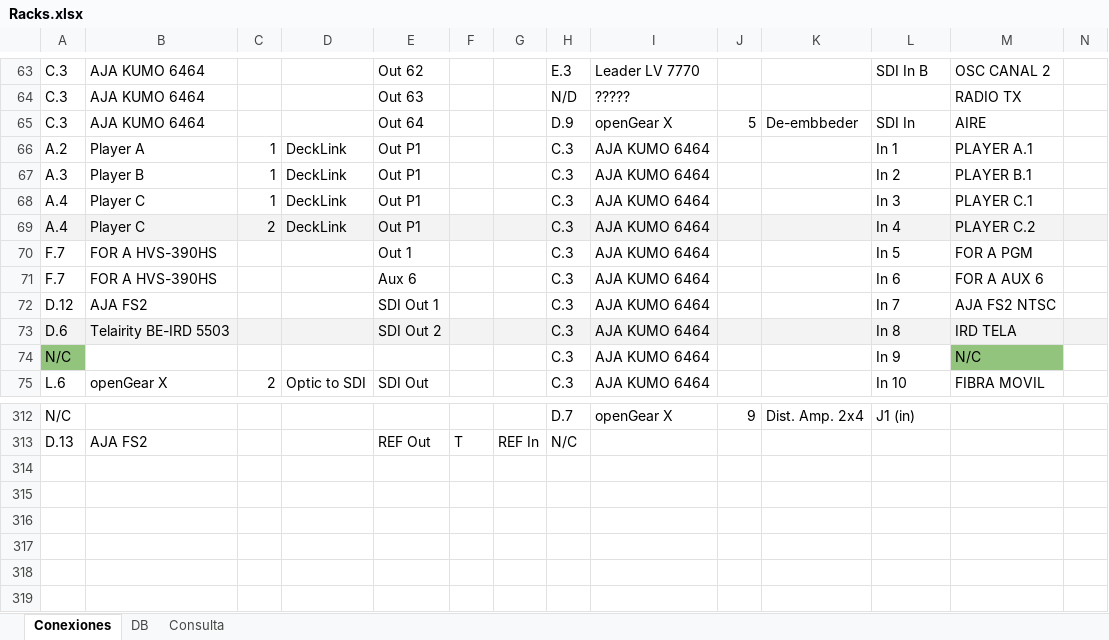
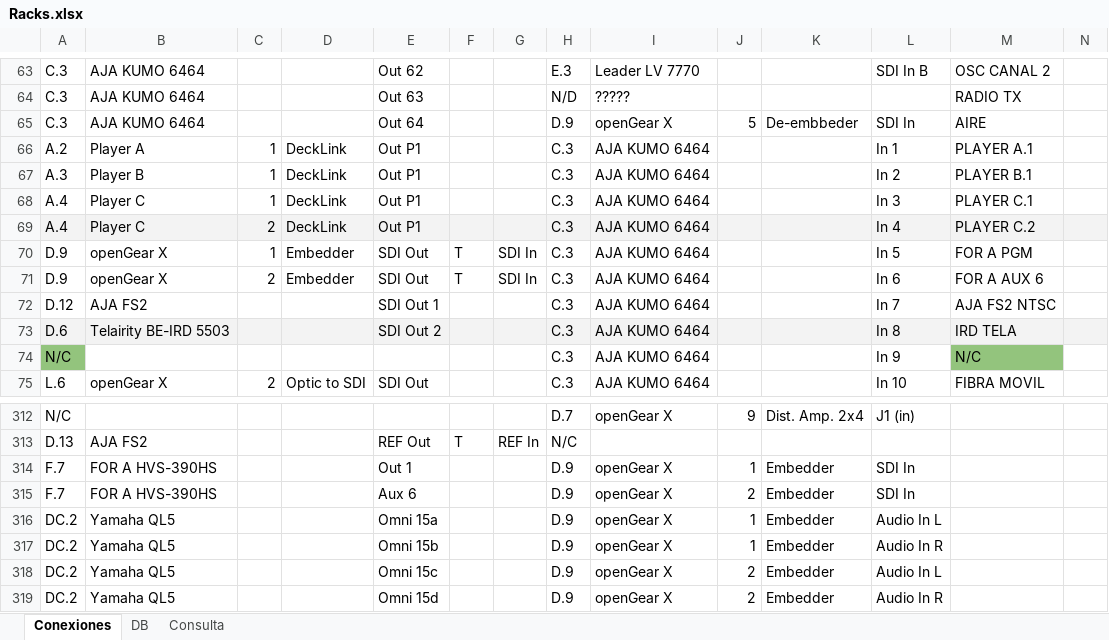
Before and after one commit to mmuccillo55/A7K9X2QF, an Excel workbook: Racks.xlsx, sheet Conexiones, drawn as a sheet; only a part is shown, gaps mark what is left out; values as stored, in another font and other column widths than the file's, no borders; charts and pictures and conditional formats not drawn; removed rows and columns are numbered as before the commit, all else as after; rows hold the shown columns only; the diff names each change by its address in the sheet, - before the commit and + after, or states it on an @@ line.

Commit message:
Add files via upload

```diff
--- a/Racks.xlsx (sheet Conexiones)
+++ b/Racks.xlsx (sheet Conexiones)
-row 70: F.7 | FOR A HVS-390HS |  |  | Out 1 |  |  | C.3 | AJA KUMO 6464 |  |  | In 5 | FOR A PGM
-row 71: F.7 | FOR A HVS-390HS |  |  | Aux 6 |  |  | C.3 | AJA KUMO 6464 |  |  | In 6 | FOR A AUX 6
+row 70: D.9 | openGear X | 1 | Embedder | SDI Out | T | SDI In | C.3 | AJA KUMO 6464 |  |  | In 5 | FOR A PGM
+row 71: D.9 | openGear X | 2 | Embedder | SDI Out | T | SDI In | C.3 | AJA KUMO 6464 |  |  | In 6 | FOR A AUX 6
+row 314: F.7 | FOR A HVS-390HS |  |  | Out 1 |  |  | D.9 | openGear X | 1 | Embedder | SDI In
+row 315: F.7 | FOR A HVS-390HS |  |  | Aux 6 |  |  | D.9 | openGear X | 2 | Embedder | SDI In
+row 316: DC.2 | Yamaha QL5 |  |  | Omni 15a |  |  | D.9 | openGear X | 1 | Embedder | Audio In L
+row 317: DC.2 | Yamaha QL5 |  |  | Omni 15b |  |  | D.9 | openGear X | 1 | Embedder | Audio In R
+row 318: DC.2 | Yamaha QL5 |  |  | Omni 15c |  |  | D.9 | openGear X | 2 | Embedder | Audio In L
+row 319: DC.2 | Yamaha QL5 |  |  | Omni 15d |  |  | D.9 | openGear X | 2 | Embedder | Audio In R
```
